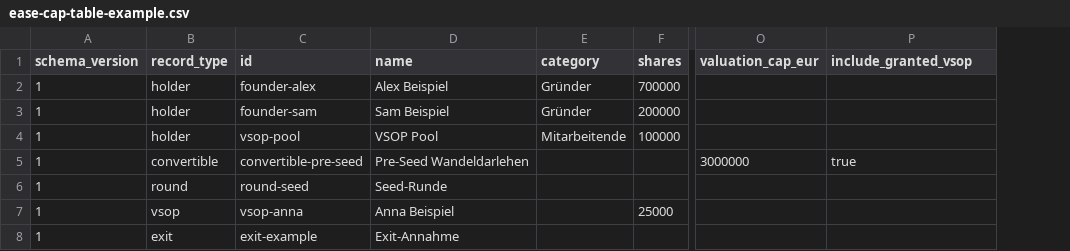
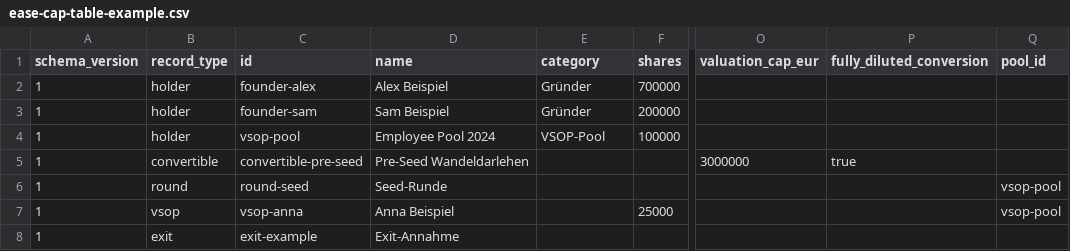
Before and after one commit to fleischer-EASE/EASECapTableManager, a CSV file: examples/ease-cap-table-example.csv, drawn as a sheet; only a part is shown, gaps mark what is left out; the diff names each change by its address in the sheet, - before the commit and + after, or states it on an @@ line.

Commit message:
Support fully diluted conversions and multiple VSOP pools

```diff
--- a/examples/ease-cap-table-example.csv
+++ b/examples/ease-cap-table-example.csv
+column Q (pool_id), rows 6-7: vsop-pool | vsop-pool
-P1: include_granted_vsop
+P1: fully_diluted_conversion
-D4 (name): VSOP Pool
+D4 (name): Employee Pool 2024
-E4 (category): Mitarbeitende
+E4 (category): VSOP-Pool
```
Also changed, not shown: 8 other files.
